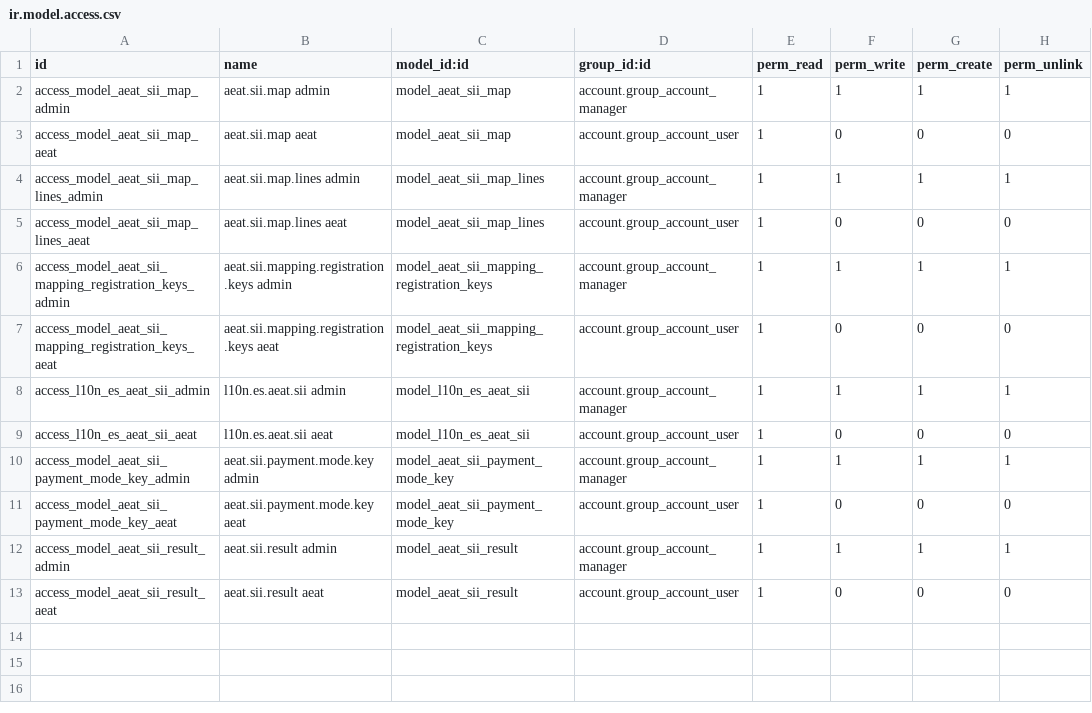
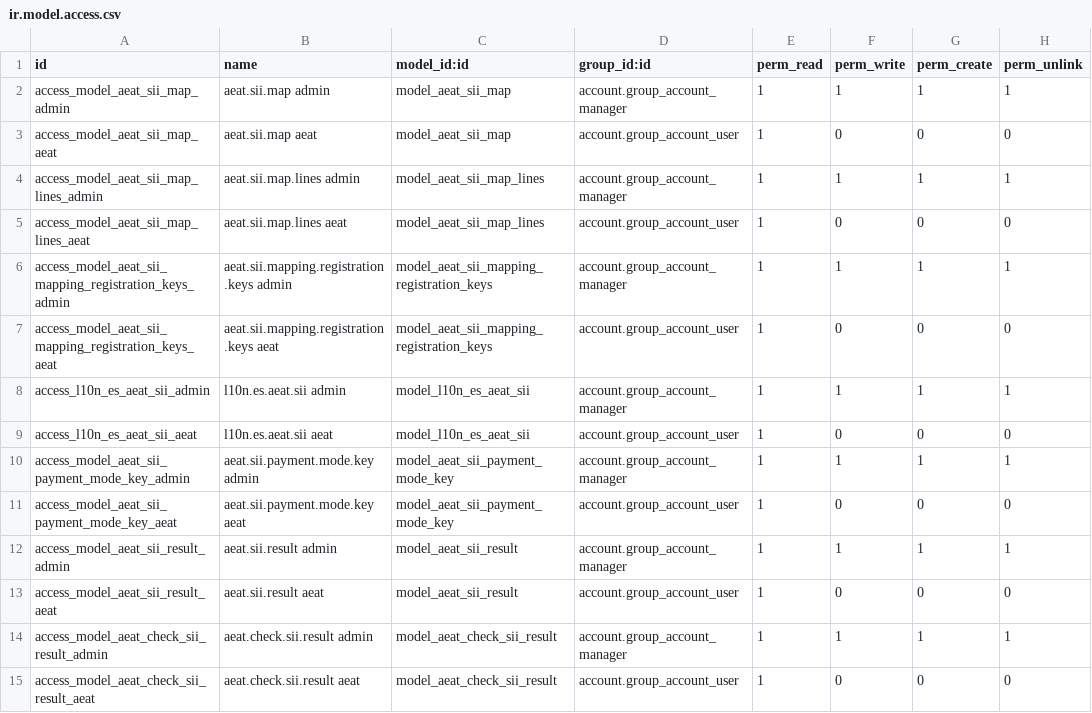
Before and after one commit to acysos/odoo-addons, a CSV file: l10n_es_aeat_sii/security/ir.model.access.csv, drawn as a sheet; the diff names each change by its address in the sheet, - before the commit and + after, or states it on an @@ line.

Commit message:
[ADD] l10n_es_aeat_sii: update with dua support

```diff
--- a/l10n_es_aeat_sii/security/ir.model.access.csv
+++ b/l10n_es_aeat_sii/security/ir.model.access.csv
+row 14: access_model_aeat_check_sii_result_admin | aeat.check.sii.result admin | model_aeat_check_sii_result | account.group_account_manager | 1 | 1 | 1 | 1
+row 15: access_model_aeat_check_sii_result_aeat | aeat.check.sii.result aeat | model_aeat_check_sii_result | account.group_account_user | 1 | 0 | 0 | 0
```
Also changed, not shown: 31 other files.
